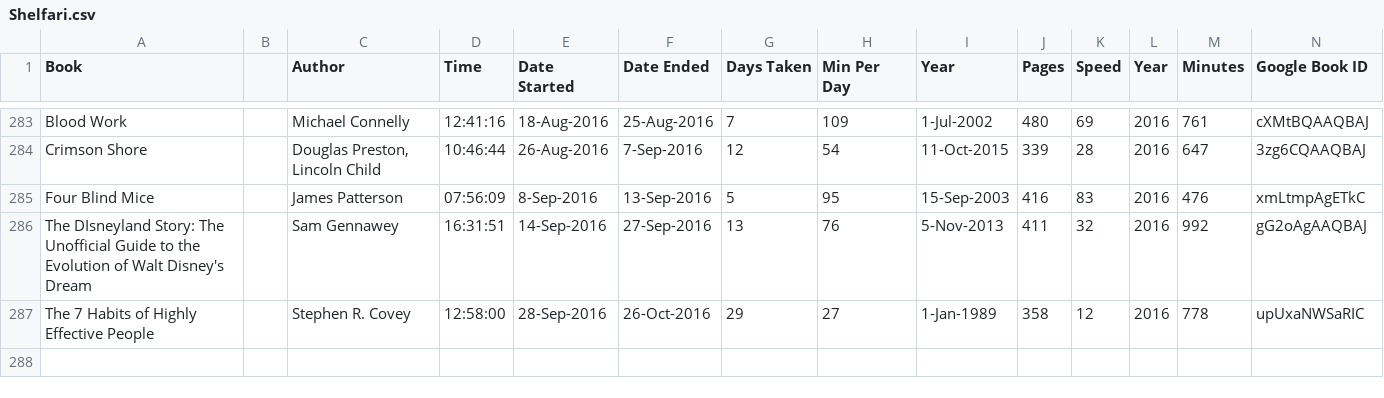
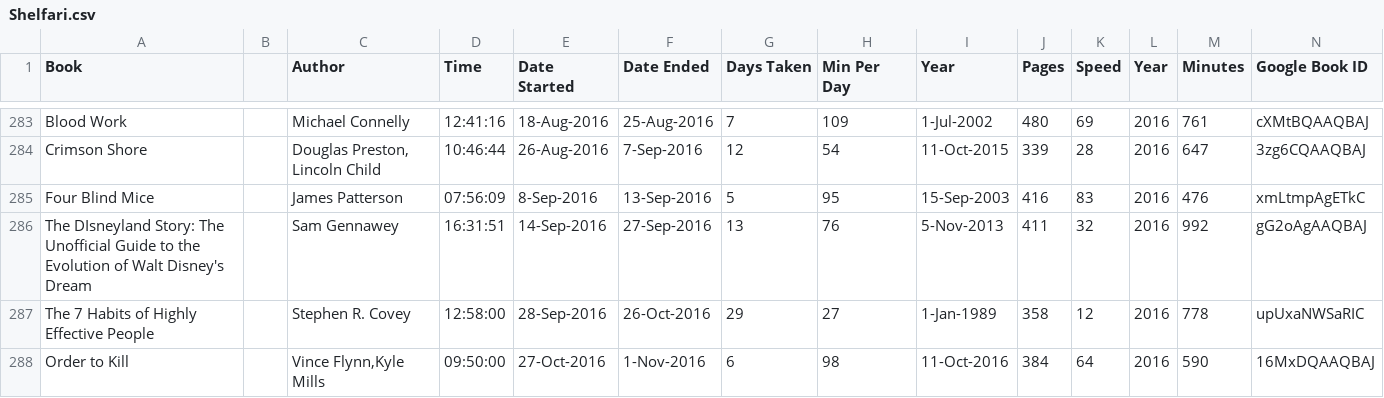
Before and after one commit to mercurysn/MyBookLibrary, a CSV file: MyBookLibrary.Data/Source/Shelfari.csv, drawn as a sheet; only a part is shown, gaps mark what is left out; rows hold the shown columns only; the diff names each change by its address in the sheet, - before the commit and + after, or states it on an @@ line.

```diff
--- a/MyBookLibrary.Data/Source/Shelfari.csv
+++ b/MyBookLibrary.Data/Source/Shelfari.csv
+row 288: Order to Kill |  | Vince Flynn,Kyle Mills | 09:50:00 | 27-Oct-2016 | 1-Nov-2016 | 6 | 98 | 11-Oct-2016 | 384 | 64 | 2016 | 590 | 16MxDQAAQBAJ
```
Also changed, not shown: 15 other files.
